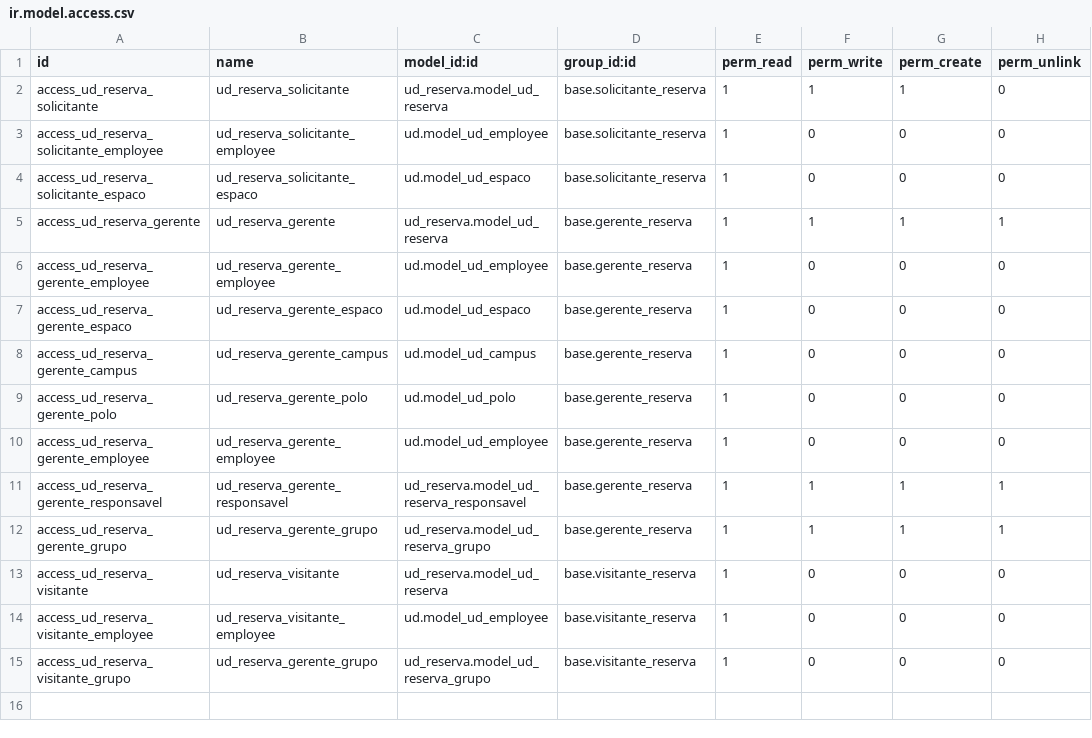
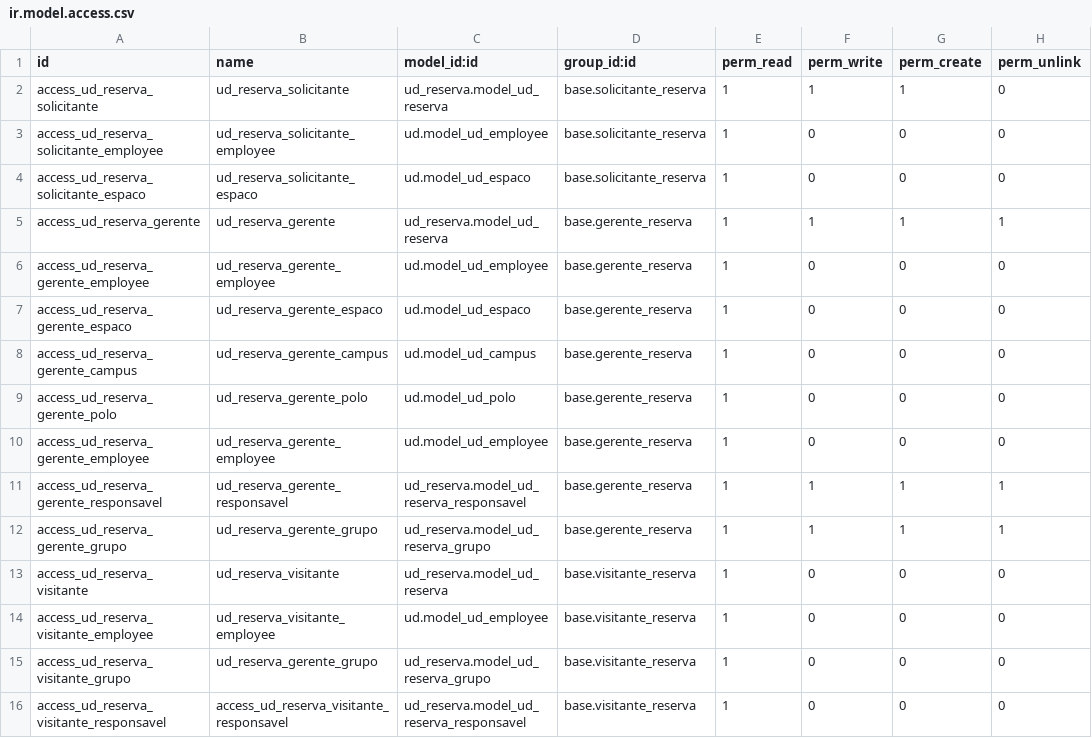
Before and after one commit to ntiufalara/universidade-digital, a CSV file: openerp/addons/ud_reserva/security/ir.model.access.csv, drawn as a sheet; the diff names each change by its address in the sheet, - before the commit and + after, or states it on an @@ line.

```diff
--- a/openerp/addons/ud_reserva/security/ir.model.access.csv
+++ b/openerp/addons/ud_reserva/security/ir.model.access.csv
+row 16: access_ud_reserva_visitante_responsavel | access_ud_reserva_visitante_responsavel | ud_reserva.model_ud_reserva_responsavel | base.visitante_reserva | 1 | 0 | 0 | 0
```
Also changed, not shown: openerp/addons/ud_almoxarifado/security/ir.model.access.csv, 4 other files.
